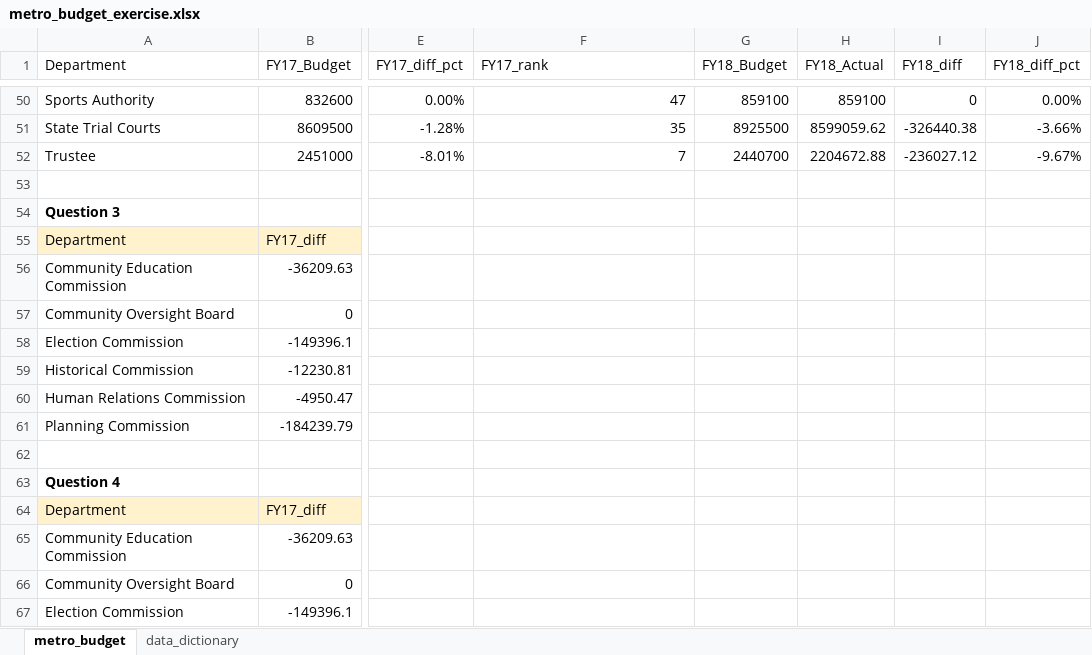
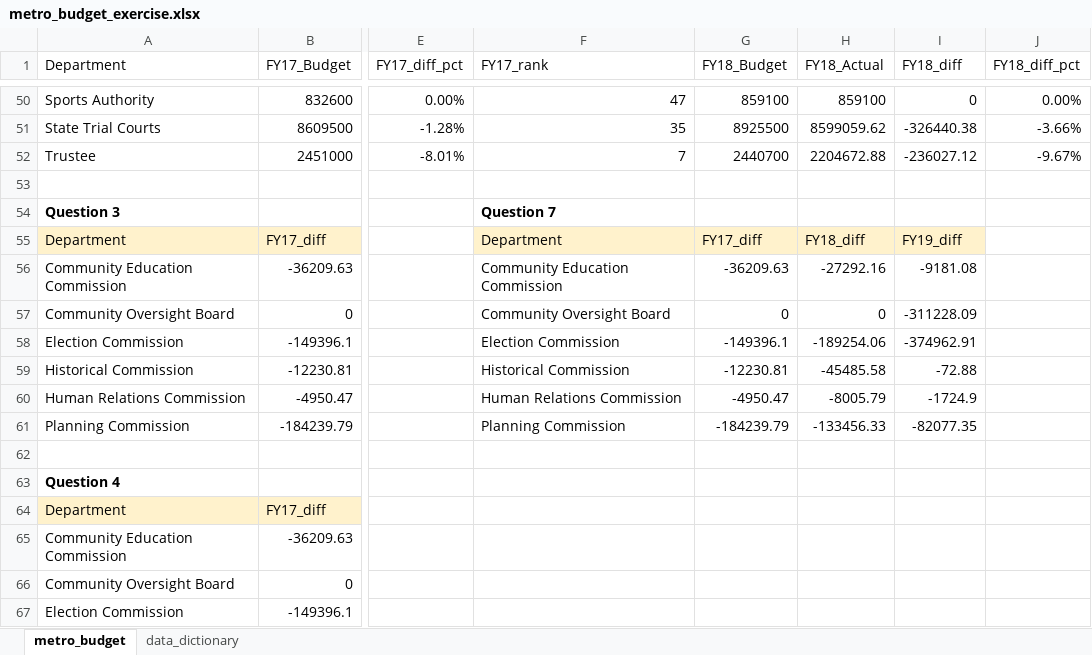
Before and after one commit to NSS-Data-Analytics-Cohort-10/lookups-budget-Asiailarkin, an Excel workbook: metro_budget_exercise.xlsx, sheet metro_budget, drawn as a sheet; only a part is shown, gaps mark what is left out; values as stored, in another font and other column widths than the file's, no borders; the diff covers the shown part only; the diff names each change by its address in the sheet, - before the commit and + after, or states it on an @@ line.

Commit message:
Final

```diff
--- a/metro_budget_exercise.xlsx (sheet metro_budget)
+++ b/metro_budget_exercise.xlsx (sheet metro_budget)
-F54 (FY17_rank): (empty)
+F54 (FY17_rank): Question 7
-F55 (FY17_rank): (empty)
+F55 (FY17_rank): Department
-F55:I55 fill: none
+F55:I55 fill: #FFF2CC
-G55 (FY18_Budget): (empty)
+G55 (FY18_Budget): FY17_diff
-H55 (FY18_Actual): (empty)
+H55 (FY18_Actual): FY18_diff
-I55 (FY18_diff): (empty)
+I55 (FY18_diff): FY19_diff
-F56 (FY17_rank): (empty)
+F56 (FY17_rank): Community Education Commission
-G56 (FY18_Budget): (empty)
+G56 (FY18_Budget): -36209.63
-H56 (FY18_Actual): (empty)
+H56 (FY18_Actual): -27292.16
-I56 (FY18_diff): (empty)
+I56 (FY18_diff): -9181.08
-F57 (FY17_rank): (empty)
+F57 (FY17_rank): Community Oversight Board
-G57 (FY18_Budget): (empty)
+G57 (FY18_Budget): 0
-H57 (FY18_Actual): (empty)
+H57 (FY18_Actual): 0
-I57 (FY18_diff): (empty)
+I57 (FY18_diff): -311228.09
-F58 (FY17_rank): (empty)
+F58 (FY17_rank): Election Commission
-G58 (FY18_Budget): (empty)
+G58 (FY18_Budget): -149396.1
-H58 (FY18_Actual): (empty)
+H58 (FY18_Actual): -189254.06
-I58 (FY18_diff): (empty)
+I58 (FY18_diff): -374962.91
-F59 (FY17_rank): (empty)
+F59 (FY17_rank): Historical Commission
-G59 (FY18_Budget): (empty)
+G59 (FY18_Budget): -12230.81
-H59 (FY18_Actual): (empty)
+H59 (FY18_Actual): -45485.58
-I59 (FY18_diff): (empty)
+I59 (FY18_diff): -72.88
-F60 (FY17_rank): (empty)
+F60 (FY17_rank): Human Relations Commission
-G60 (FY18_Budget): (empty)
+G60 (FY18_Budget): -4950.47
-H60 (FY18_Actual): (empty)
+H60 (FY18_Actual): -8005.79
-I60 (FY18_diff): (empty)
+I60 (FY18_diff): -1724.9
-F61 (FY17_rank): (empty)
+F61 (FY17_rank): Planning Commission
-G61 (FY18_Budget): (empty)
+G61 (FY18_Budget): -184239.79
-H61 (FY18_Actual): (empty)
+H61 (FY18_Actual): -133456.33
-I61 (FY18_diff): (empty)
+I61 (FY18_diff): -82077.35
```
Also changed, not shown: 3 added rows and 3 removed rows elsewhere in this sheet.
